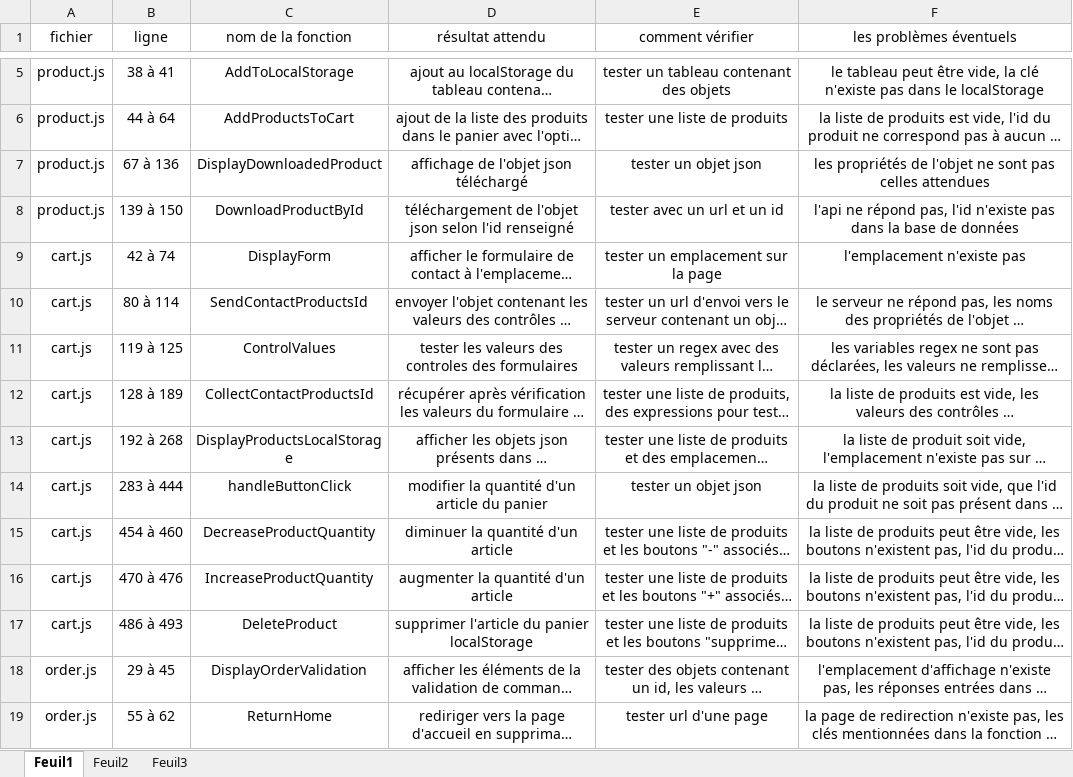
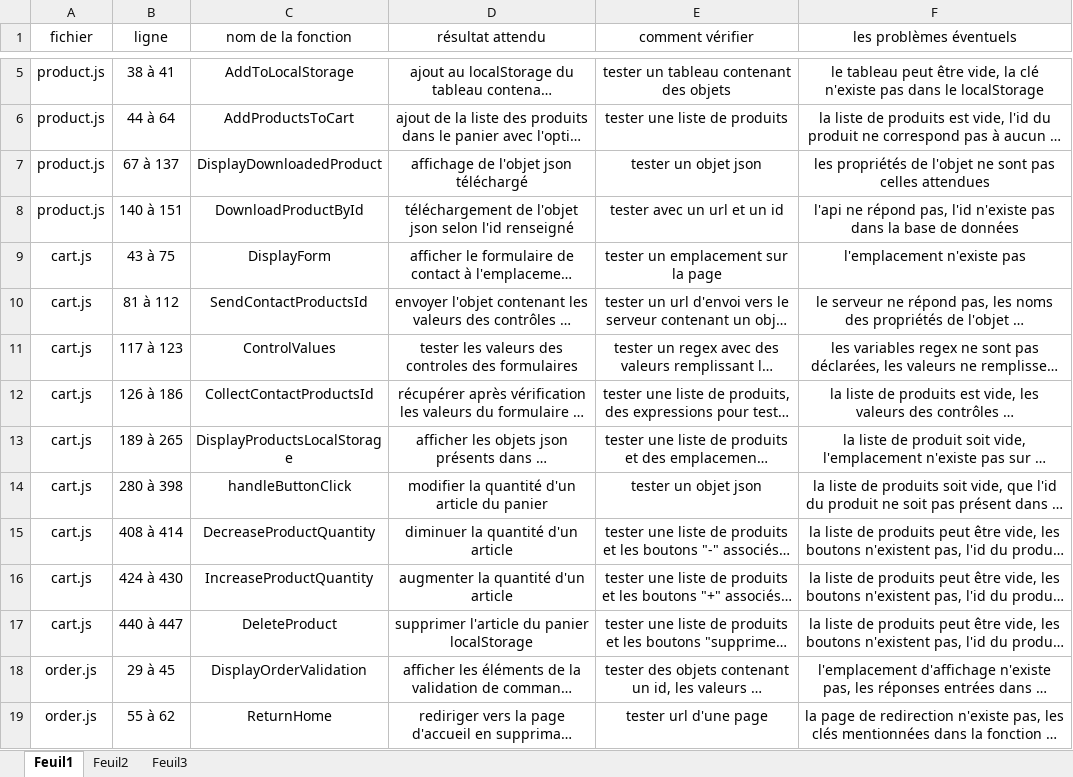
Before and after one commit to Ffedronic/P5_Felix_FEDRONIC_02082021, an Excel workbook: spécifications/test unitaire.xlsx, sheet Feuil1, drawn as a sheet; only a part is shown, gaps mark what is left out; long unchanged cells end in …; values as stored, in another font and other column widths than the file's, no borders; the diff names each change by its address in the sheet, - before the commit and + after, or states it on an @@ line.

Commit message:
tests unitaires : mise à jour des valeurs des lignes des fonctions

```diff
--- a/spécifications/test unitaire.xlsx (sheet Feuil1)
+++ b/spécifications/test unitaire.xlsx (sheet Feuil1)
-B7 (ligne): 67 à 136
+B7 (ligne): 67 à 137
-B8 (ligne): 139 à 150
+B8 (ligne): 140 à 151
-B9 (ligne): 42 à 74
+B9 (ligne): 43 à 75
-B10 (ligne): 80 à 114
+B10 (ligne): 81 à 112
-B11 (ligne): 119 à 125
+B11 (ligne): 117 à 123
-B12 (ligne): 128 à 189
+B12 (ligne): 126 à 186
-B13 (ligne): 192 à 268
+B13 (ligne): 189 à 265
-B14 (ligne): 283 à 444
+B14 (ligne): 280 à 398
-B15 (ligne): 454 à 460
+B15 (ligne): 408 à 414
-B16 (ligne): 470 à 476
+B16 (ligne): 424 à 430
-B17 (ligne): 486 à 493
+B17 (ligne): 440 à 447
```
Also changed, not shown: 2 other files.
